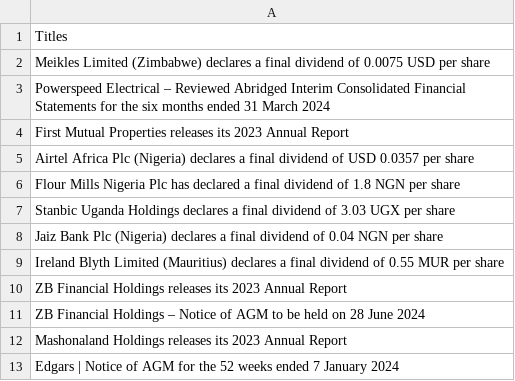
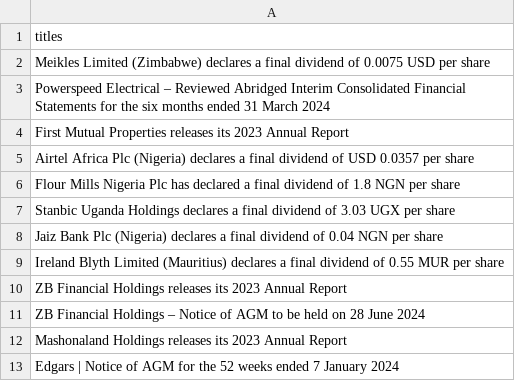
Before and after one commit to char2cool/sentimentanalysis, a CSV file: news2.csv, drawn as a sheet.

Commit message:
Add files via upload

```diff
--- a/news2.csv
+++ b/news2.csv
@@ -1,2 +1,2 @@
-Titles
+titles
 Meikles Limited (Zimbabwe) declares a final dividend of 0.0075 USD per share
```
